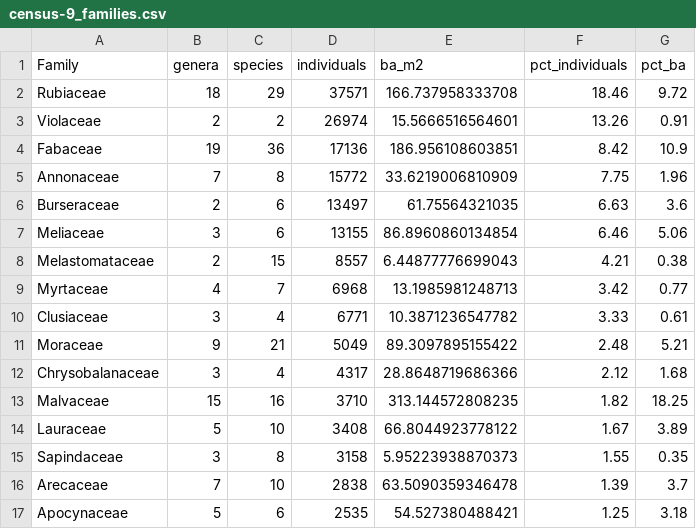
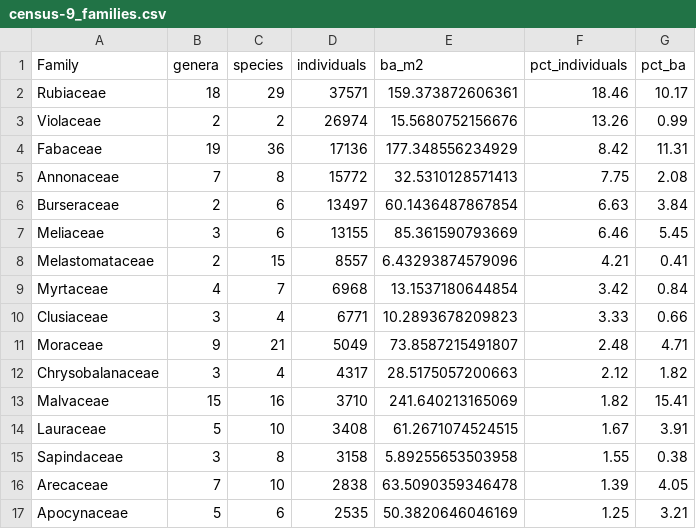
Before and after one commit to jamedina09/BCI50ha_StemReconstruction_Rtables, a CSV file: data_paper_and_repo_publication/manuscript_outputs/census-9_families.csv, drawn as a sheet; only a part is shown; the diff covers the shown part only.

Commit message:
data paper: census-9 basal area from the DBH as recorded
3_census-9-summary.R gets use_taper_stocks (FALSE): 31.35 m2/ha instead of
34.31 with the taper correction; outputs rerun.

```diff
--- a/data_paper_and_repo_publication/manuscript_outputs/census-9_families.csv
+++ b/data_paper_and_repo_publication/manuscript_outputs/census-9_families.csv
@@ -1,17 +1,17 @@
 Family,genera,species,individuals,ba_m2,pct_individuals,pct_ba
-Rubiaceae,18,29,37571,166.737958333708,18.46,9.72
-Violaceae,2,2,26974,15.5666516564601,13.26,0.91
-Fabaceae,19,36,17136,186.956108603851,8.42,10.9
-Annonaceae,7,8,15772,33.6219006810909,7.75,1.96
-Burseraceae,2,6,13497,61.75564321035,6.63,3.6
-Meliaceae,3,6,13155,86.8960860134854,6.46,5.06
-Melastomataceae,2,15,8557,6.44877776699043,4.21,0.38
-Myrtaceae,4,7,6968,13.1985981248713,3.42,0.77
-Clusiaceae,3,4,6771,10.3871236547782,3.33,0.61
-Moraceae,9,21,5049,89.3097895155422,2.48,5.21
-Chrysobalanaceae,3,4,4317,28.8648719686366,2.12,1.68
-Malvaceae,15,16,3710,313.144572808235,1.82,18.25
-Lauraceae,5,10,3408,66.8044923778122,1.67,3.89
-Sapindaceae,3,8,3158,5.95223938870373,1.55,0.35
-Arecaceae,7,10,2838,63.5090359346478,1.39,3.7
-Apocynaceae,5,6,2535,54.527380488421,1.25,3.18
+Rubiaceae,18,29,37571,159.373872606361,18.46,10.17
+Violaceae,2,2,26974,15.5680752156676,13.26,0.99
+Fabaceae,19,36,17136,177.348556234929,8.42,11.31
+Annonaceae,7,8,15772,32.5310128571413,7.75,2.08
+Burseraceae,2,6,13497,60.1436487867854,6.63,3.84
+Meliaceae,3,6,13155,85.361590793669,6.46,5.45
+Melastomataceae,2,15,8557,6.43293874579096,4.21,0.41
+Myrtaceae,4,7,6968,13.1537180644854,3.42,0.84
+Clusiaceae,3,4,6771,10.2893678209823,3.33,0.66
+Moraceae,9,21,5049,73.8587215491807,2.48,4.71
+Chrysobalanaceae,3,4,4317,28.5175057200663,2.12,1.82
+Malvaceae,15,16,3710,241.640213165069,1.82,15.41
+Lauraceae,5,10,3408,61.2671074524515,1.67,3.91
+Sapindaceae,3,8,3158,5.89255653503958,1.55,0.38
+Arecaceae,7,10,2838,63.5090359346478,1.39,4.05
+Apocynaceae,5,6,2535,50.3820646046169,1.25,3.21
```
Also changed, not shown: 66 edited cells elsewhere in this file, data_paper_and_repo_publication/manuscript_outputs/census-9_species.csv, data_paper_and_repo_publication/manuscript_outputs/census-9_summary.csv, 2 other files.
